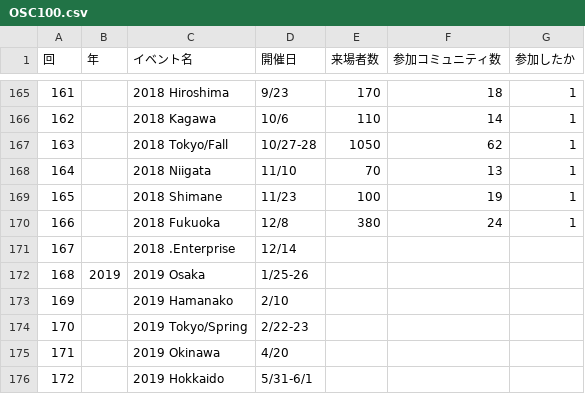
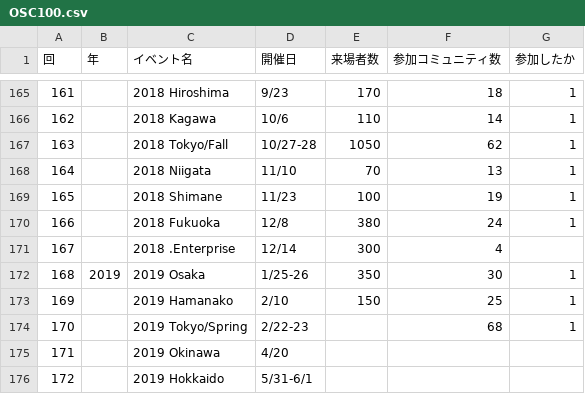
Before and after one commit to ebijun/NetBSD, a CSV file: Guide/OSC/OSC100.csv, drawn as a sheet; only a part is shown, gaps mark what is left out.

Commit message:
update 2019/2

```diff
--- a/Guide/OSC/OSC100.csv
+++ b/Guide/OSC/OSC100.csv
@@ -170,6 +170,6 @@
 166,,"2018 Fukuoka","12/8",380,24,1
-167,,"2018 .Enterprise","12/14",,,
-168,2019,"2019 Osaka","1/25-26",,,		
-169,,"2019 Hamanako","2/10",,,	
-170,,"2019 Tokyo/Spring","2/22-23",,,		
+167,,"2018 .Enterprise","12/14",300,4,
+168,2019,"2019 Osaka","1/25-26",350,30,1		
+169,,"2019 Hamanako","2/10",150,25,1
+170,,"2019 Tokyo/Spring","2/22-23",,68,1		
 171,,"2019 Okinawa","4/20",,,
```
